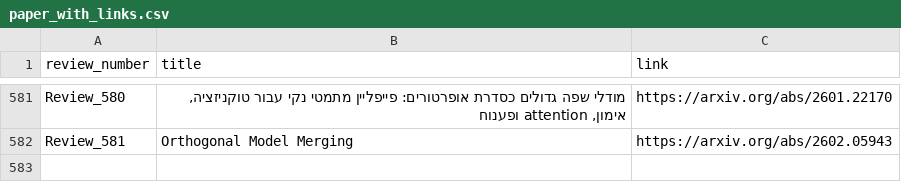
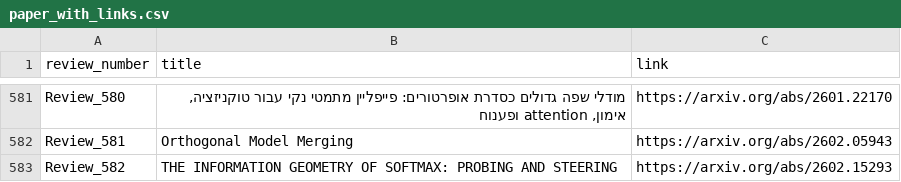
Before and after one commit to disouzam/merlihson-scientific-resources, a CSV file: mike-paper-reviews-all/reviews_metadata/paper_with_links.csv, drawn as a sheet; only a part is shown, gaps mark what is left out; the diff names each change by its address in the sheet, - before the commit and + after, or states it on an @@ line.

```diff
--- a/mike-paper-reviews-all/reviews_metadata/paper_with_links.csv
+++ b/mike-paper-reviews-all/reviews_metadata/paper_with_links.csv
+row 583: Review_582 | THE INFORMATION GEOMETRY OF SOFTMAX: PROBING AND STEERING | https://arxiv.org/abs/2602.15293
```
Also changed, not shown: 8 other files.
